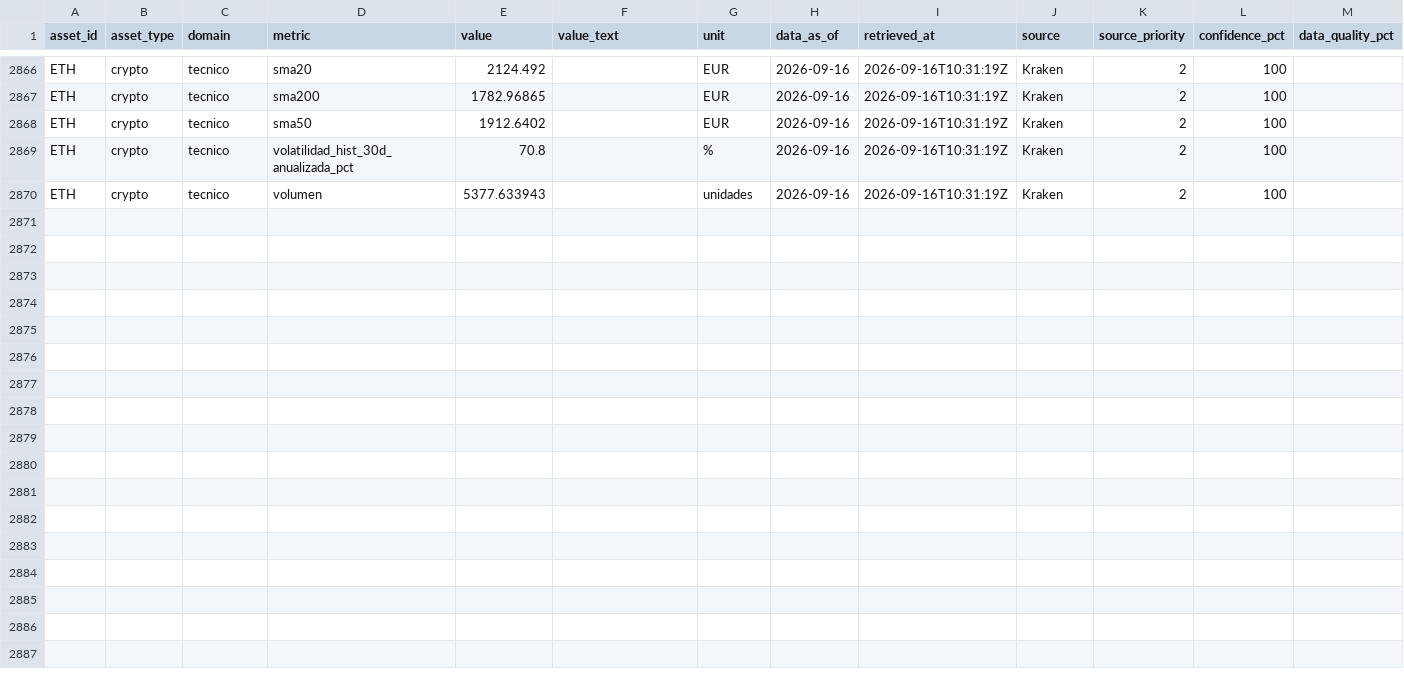
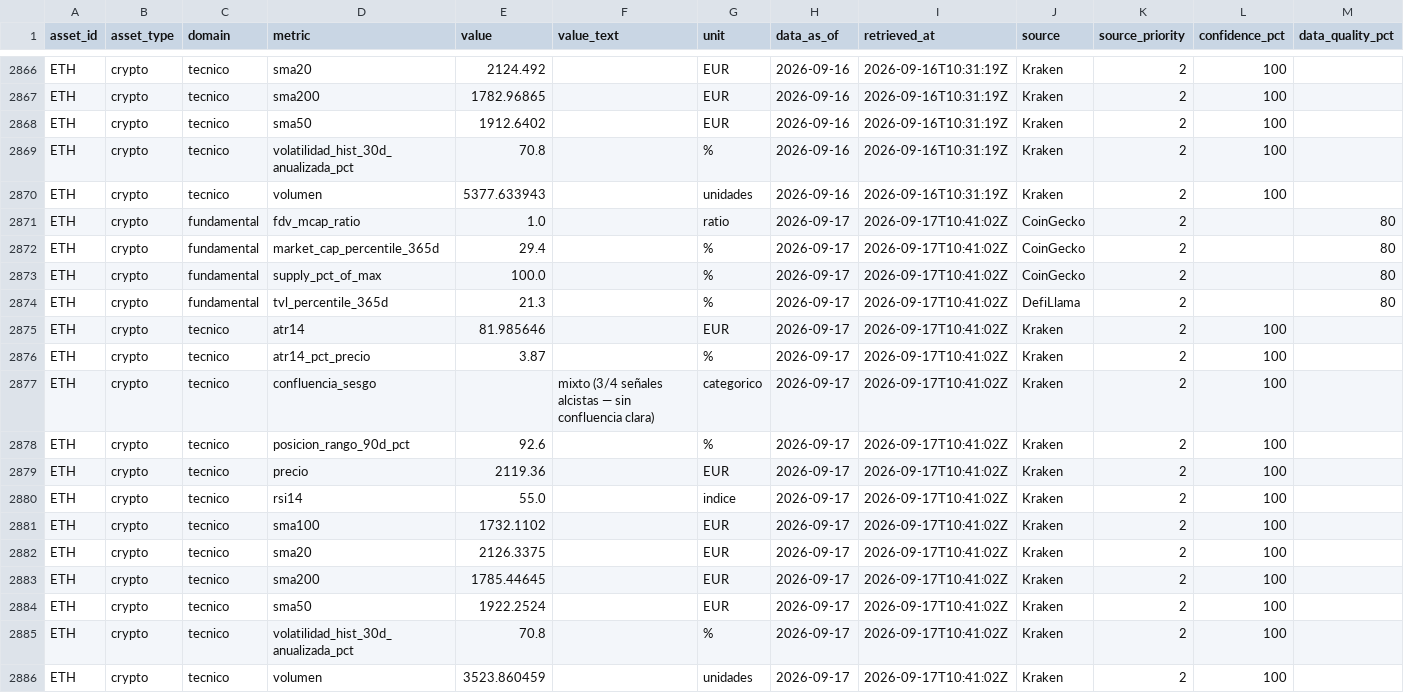
Before and after one commit to elrickyyt-ai/Bot-Inversiones, a CSV file: data/incoming/ETH_2026.csv, drawn as a sheet; only a part is shown, gaps mark what is left out; rows hold the shown columns only; the diff names each change by its address in the sheet, - before the commit and + after, or states it on an @@ line.

```diff
--- a/data/incoming/ETH_2026.csv
+++ b/data/incoming/ETH_2026.csv
+row 2871: ETH | crypto | fundamental | fdv_mcap_ratio | 1.0 |  | ratio | 2026-09-17 | 2026-09-17T10:41:02Z | CoinGecko | 2 |  | 80
+row 2872: ETH | crypto | fundamental | market_cap_percentile_365d | 29.4 |  | % | 2026-09-17 | 2026-09-17T10:41:02Z | CoinGecko | 2 |  | 80
+row 2873: ETH | crypto | fundamental | supply_pct_of_max | 100.0 |  | % | 2026-09-17 | 2026-09-17T10:41:02Z | CoinGecko | 2 |  | 80
+row 2874: ETH | crypto | fundamental | tvl_percentile_365d | 21.3 |  | % | 2026-09-17 | 2026-09-17T10:41:02Z | DefiLlama | 2 |  | 80
+row 2875: ETH | crypto | tecnico | atr14 | 81.985646 |  | EUR | 2026-09-17 | 2026-09-17T10:41:02Z | Kraken | 2 | 100
+row 2876: ETH | crypto | tecnico | atr14_pct_precio | 3.87 |  | % | 2026-09-17 | 2026-09-17T10:41:02Z | Kraken | 2 | 100
+row 2877: ETH | crypto | tecnico | confluencia_sesgo |  | mixto (3/4 señales alcistas — sin confluencia clara) | categorico | 2026-09-17 | 2026-09-17T10:41:02Z | Kraken | 2 | 100
+row 2878: ETH | crypto | tecnico | posicion_rango_90d_pct | 92.6 |  | % | 2026-09-17 | 2026-09-17T10:41:02Z | Kraken | 2 | 100
+row 2879: ETH | crypto | tecnico | precio | 2119.36 |  | EUR | 2026-09-17 | 2026-09-17T10:41:02Z | Kraken | 2 | 100
+row 2880: ETH | crypto | tecnico | rsi14 | 55.0 |  | indice | 2026-09-17 | 2026-09-17T10:41:02Z | Kraken | 2 | 100
+row 2881: ETH | crypto | tecnico | sma100 | 1732.1102 |  | EUR | 2026-09-17 | 2026-09-17T10:41:02Z | Kraken | 2 | 100
+row 2882: ETH | crypto | tecnico | sma20 | 2126.3375 |  | EUR | 2026-09-17 | 2026-09-17T10:41:02Z | Kraken | 2 | 100
+row 2883: ETH | crypto | tecnico | sma200 | 1785.44645 |  | EUR | 2026-09-17 | 2026-09-17T10:41:02Z | Kraken | 2 | 100
+row 2884: ETH | crypto | tecnico | sma50 | 1922.2524 |  | EUR | 2026-09-17 | 2026-09-17T10:41:02Z | Kraken | 2 | 100
+row 2885: ETH | crypto | tecnico | volatilidad_hist_30d_anualizada_pct | 70.8 |  | % | 2026-09-17 | 2026-09-17T10:41:02Z | Kraken | 2 | 100
+row 2886: ETH | crypto | tecnico | volumen | 3523.860459 |  | unidades | 2026-09-17 | 2026-09-17T10:41:02Z | Kraken | 2 | 100
```
Also changed, not shown: data/incoming/ADA_2026.csv, data/incoming/BTC_2026.csv, 10 other files.
